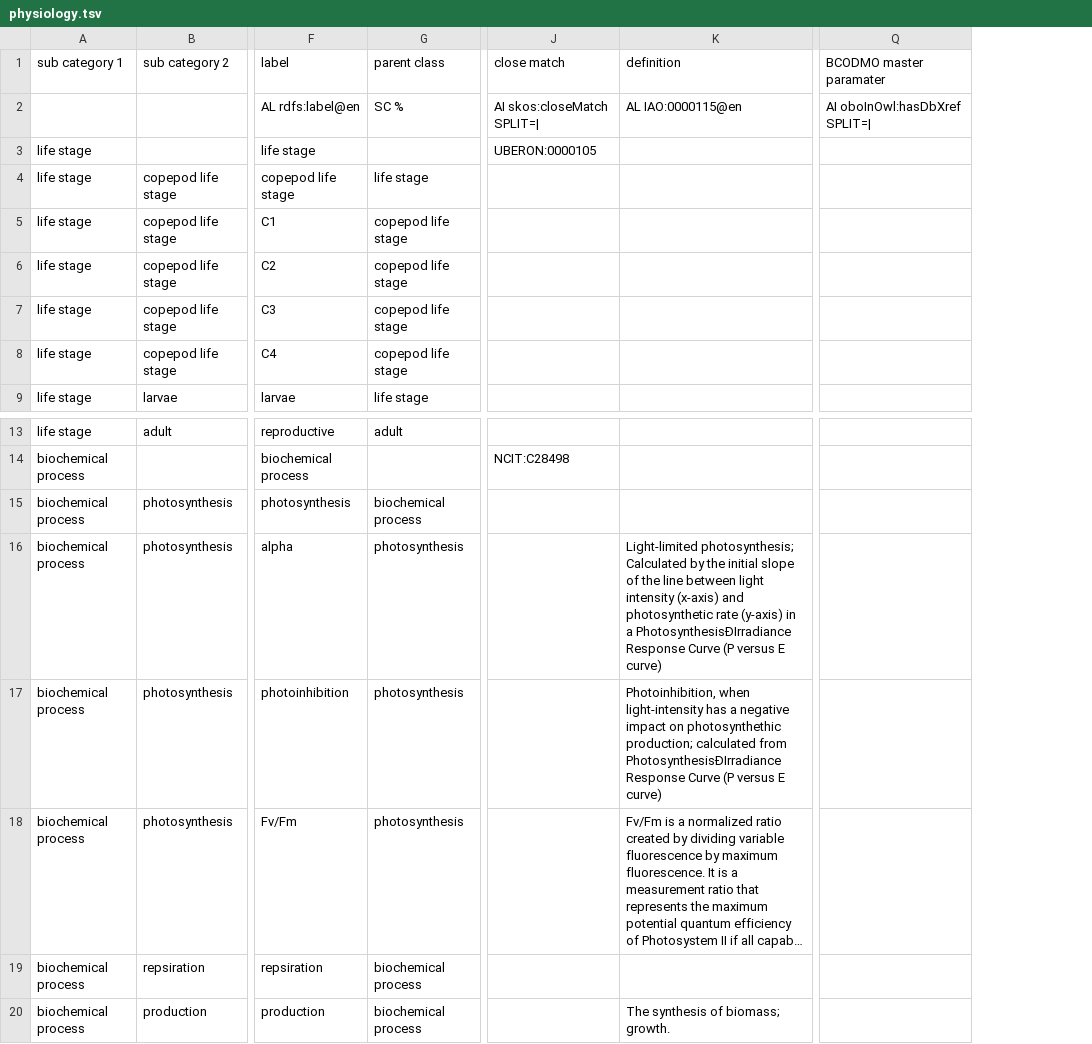
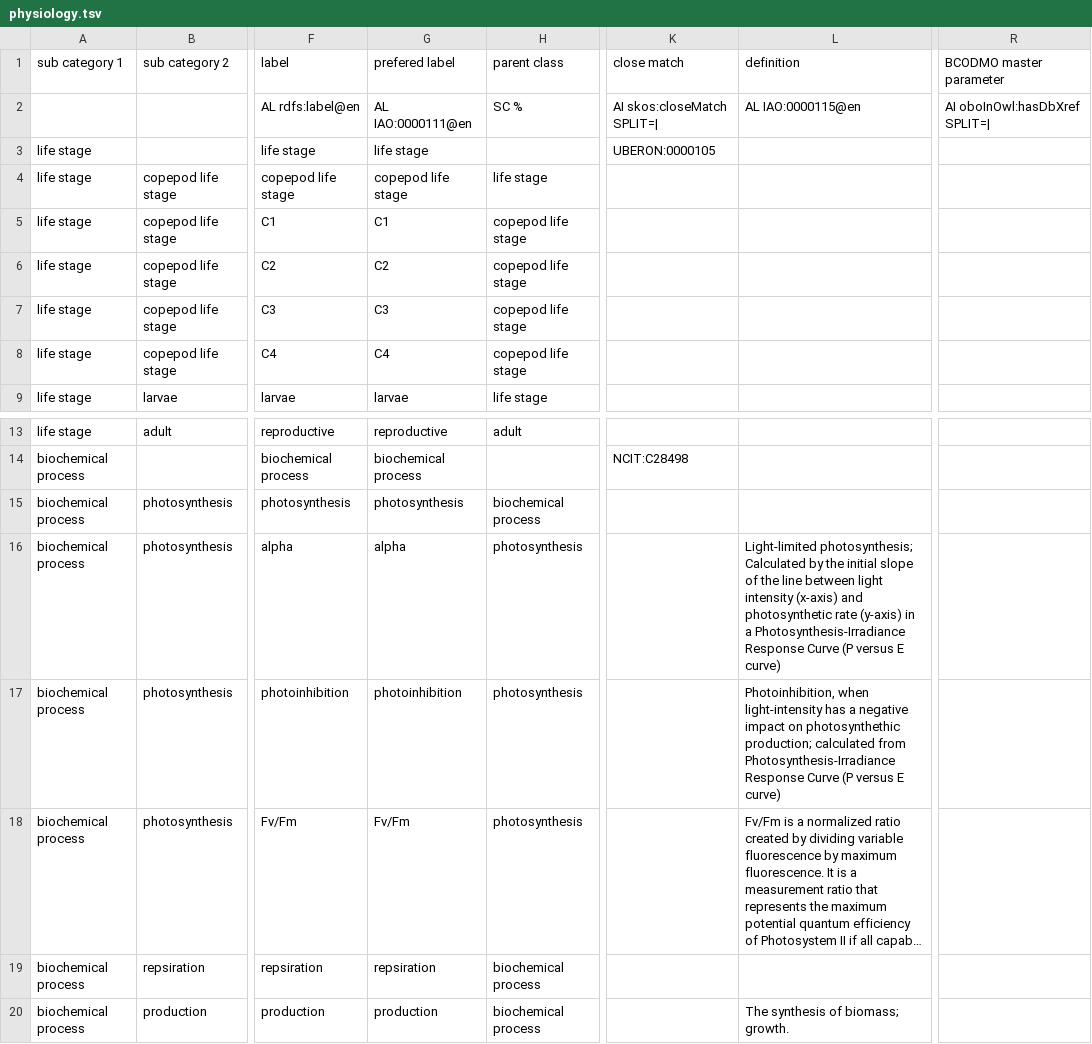
Before and after one commit to BCODMO/bcodmont, a TSV file: src/ontology/BCODMO_SM/biology/robot_templates/physiology.tsv, drawn as a sheet; only a part is shown, gaps mark what is left out; long unchanged cells end in …; addresses are those after the commit; the diff names each change by its address in the sheet, - before the commit and + after, or states it on an @@ line.

```diff
--- a/src/ontology/BCODMO_SM/biology/robot_templates/physiology.tsv
+++ b/src/ontology/BCODMO_SM/biology/robot_templates/physiology.tsv
+column G (prefered label), rows 2-9: AL IAO:0000111@en | life stage | copepod life stage | C1 | C2 | C3 | C4 | larvae; rows 13-20: reproductive | biochemical process | photosynthesis | alpha | photoinhibition | Fv/Fm | repsiration | production
-R1: BCODMO master paramater
+R1: BCODMO master parameter
-L16 (definition): …in a PhotosynthesisÐIrradiance Response Curve…
+L16 (definition): …in a Photosynthesis-Irradiance Response Curve…
-L17 (definition): …calculated from PhotosynthesisÐIrradiance Response Curve…
+L17 (definition): …calculated from Photosynthesis-Irradiance Response Curve…
```
Also changed, not shown: src/ontology/BCODMO_SM/biology/robot_templates/anatomy.tsv, src/ontology/BCODMO_SM/biology/robot_templates/ecology.tsv, 2 other files.
